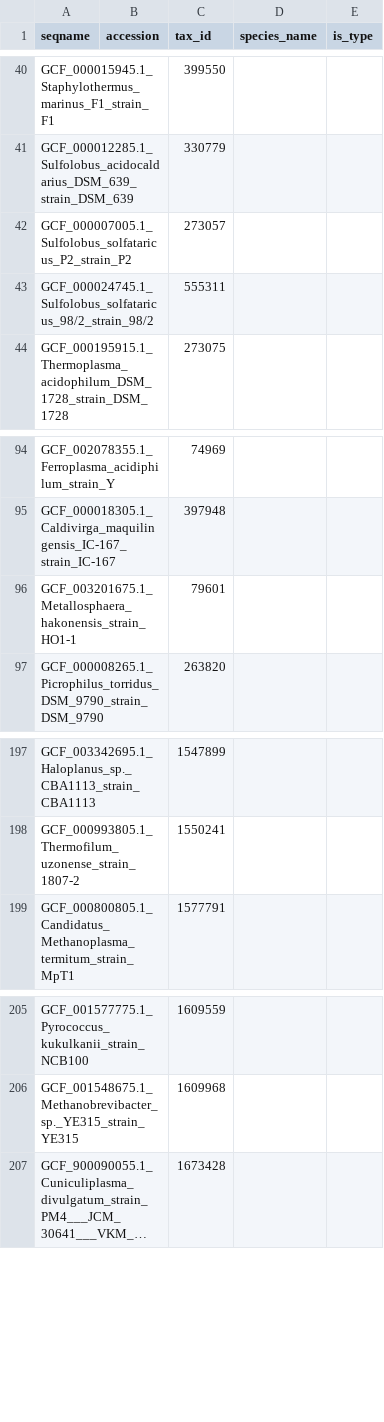
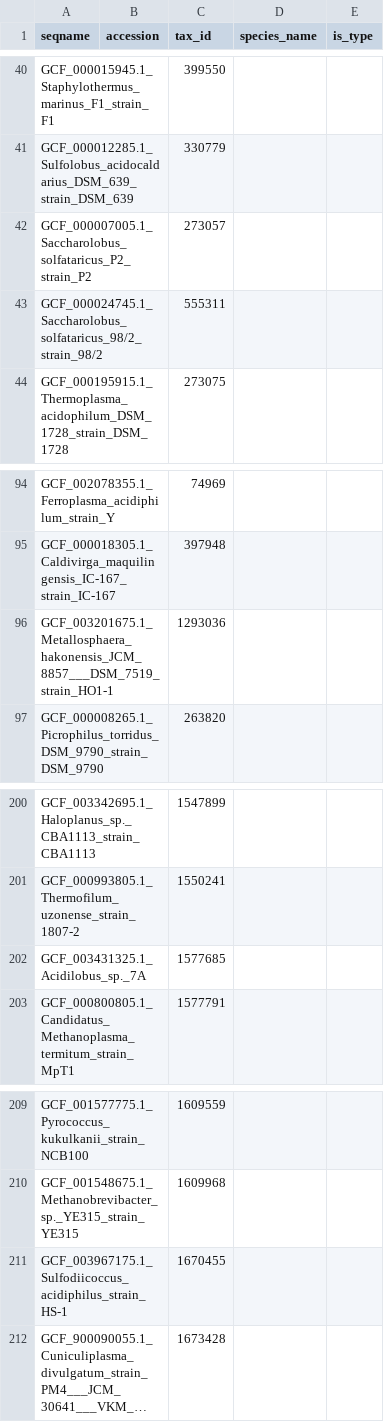
Before and after one commit to bowmanjeffs/paprica, a CSV file: ref_genome_database/archaea/combined_16S.archaea.tax.refpkg/seq_info.updated.csv, drawn as a sheet; only a part is shown, gaps mark what is left out; long unchanged cells end in …; removed rows and columns are numbered as before the commit, all else as after; the diff covers the shown part only; the diff names each change by its address in the sheet, - before the commit and + after, or states it on an @@ line.

```diff
--- a/ref_genome_database/archaea/combined_16S.archaea.tax.refpkg/seq_info.updated.csv
+++ b/ref_genome_database/archaea/combined_16S.archaea.tax.refpkg/seq_info.updated.csv
-A42 (seqname): GCF_000007005.1_Sulfolobus_solfataricus_P2_strain_P2
+A42 (seqname): GCF_000007005.1_Saccharolobus_solfataricus_P2_strain_P2
-A43 (seqname): GCF_000024745.1_Sulfolobus_solfataricus_98/2_strain_98/2
+A43 (seqname): GCF_000024745.1_Saccharolobus_solfataricus_98/2_strain_98/2
-row 96: GCF_003201675.1_Metallosphaera_hakonensis_strain_HO1-1 |  | 79601
+row 96: GCF_003201675.1_Metallosphaera_hakonensis_JCM_8857___DSM_7519_strain_HO1-1 |  | 1293036
+row 202: GCF_003431325.1_Acidilobus_sp._7A |  | 1577685
+row 211: GCF_003967175.1_Sulfodiicoccus_acidiphilus_strain_HS-1 |  | 1670455
```
Also changed, not shown: 7 added rows, 2 removed rows and 2 edited cells elsewhere in this file, ref_genome_database/archaea/combined_16S.archaea.tax.refpkg/taxa.csv, ref_genome_database/archaea/internal_data.csv, 18 other files.
